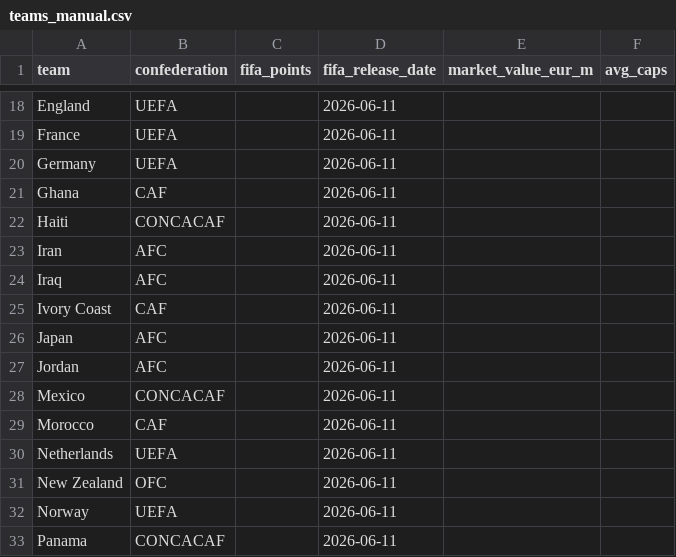
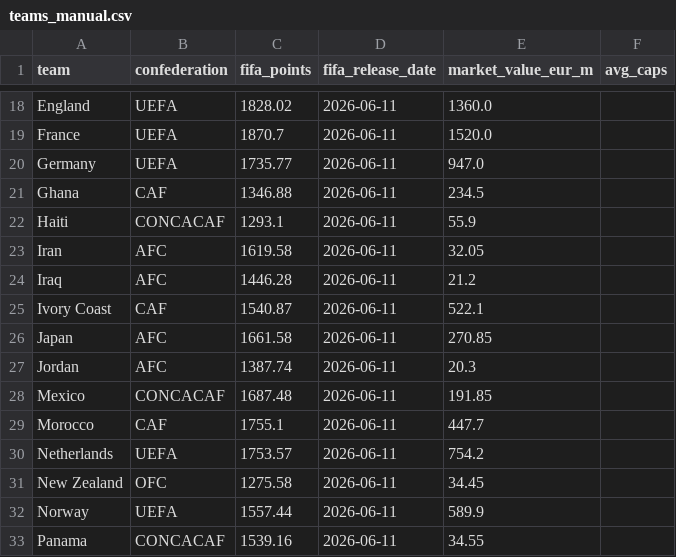
Before and after one commit to heissarad/wc2026-regression, a CSV file: data/raw/teams_manual.csv, drawn as a sheet; only a part is shown, gaps mark what is left out; the diff covers the shown part only; the diff names each change by its address in the sheet, - before the commit and + after, or states it on an @@ line.

```diff
--- a/data/raw/teams_manual.csv
+++ b/data/raw/teams_manual.csv
-C18 (fifa_points): (empty)
+C18 (fifa_points): 1828.02
-E18 (market_value_eur_m): (empty)
+E18 (market_value_eur_m): 1360.0
-C19 (fifa_points): (empty)
+C19 (fifa_points): 1870.7
-E19 (market_value_eur_m): (empty)
+E19 (market_value_eur_m): 1520.0
-C20 (fifa_points): (empty)
+C20 (fifa_points): 1735.77
-E20 (market_value_eur_m): (empty)
+E20 (market_value_eur_m): 947.0
-C21 (fifa_points): (empty)
+C21 (fifa_points): 1346.88
-E21 (market_value_eur_m): (empty)
+E21 (market_value_eur_m): 234.5
-C22 (fifa_points): (empty)
+C22 (fifa_points): 1293.1
-E22 (market_value_eur_m): (empty)
+E22 (market_value_eur_m): 55.9
-C23 (fifa_points): (empty)
+C23 (fifa_points): 1619.58
-E23 (market_value_eur_m): (empty)
+E23 (market_value_eur_m): 32.05
-C24 (fifa_points): (empty)
+C24 (fifa_points): 1446.28
-E24 (market_value_eur_m): (empty)
+E24 (market_value_eur_m): 21.2
-C25 (fifa_points): (empty)
+C25 (fifa_points): 1540.87
-E25 (market_value_eur_m): (empty)
+E25 (market_value_eur_m): 522.1
-C26 (fifa_points): (empty)
+C26 (fifa_points): 1661.58
-E26 (market_value_eur_m): (empty)
+E26 (market_value_eur_m): 270.85
-C27 (fifa_points): (empty)
+C27 (fifa_points): 1387.74
-E27 (market_value_eur_m): (empty)
+E27 (market_value_eur_m): 20.3
-C28 (fifa_points): (empty)
+C28 (fifa_points): 1687.48
-E28 (market_value_eur_m): (empty)
+E28 (market_value_eur_m): 191.85
-C29 (fifa_points): (empty)
+C29 (fifa_points): 1755.1
-E29 (market_value_eur_m): (empty)
+E29 (market_value_eur_m): 447.7
-C30 (fifa_points): (empty)
+C30 (fifa_points): 1753.57
-E30 (market_value_eur_m): (empty)
+E30 (market_value_eur_m): 754.2
-C31 (fifa_points): (empty)
+C31 (fifa_points): 1275.58
-E31 (market_value_eur_m): (empty)
+E31 (market_value_eur_m): 34.45
-C32 (fifa_points): (empty)
+C32 (fifa_points): 1557.44
-E32 (market_value_eur_m): (empty)
+E32 (market_value_eur_m): 589.9
-C33 (fifa_points): (empty)
+C33 (fifa_points): 1539.16
-E33 (market_value_eur_m): (empty)
+E33 (market_value_eur_m): 34.55
```
Also changed, not shown: 64 edited cells elsewhere in this file, data/SOURCES.csv, 2 other files.
